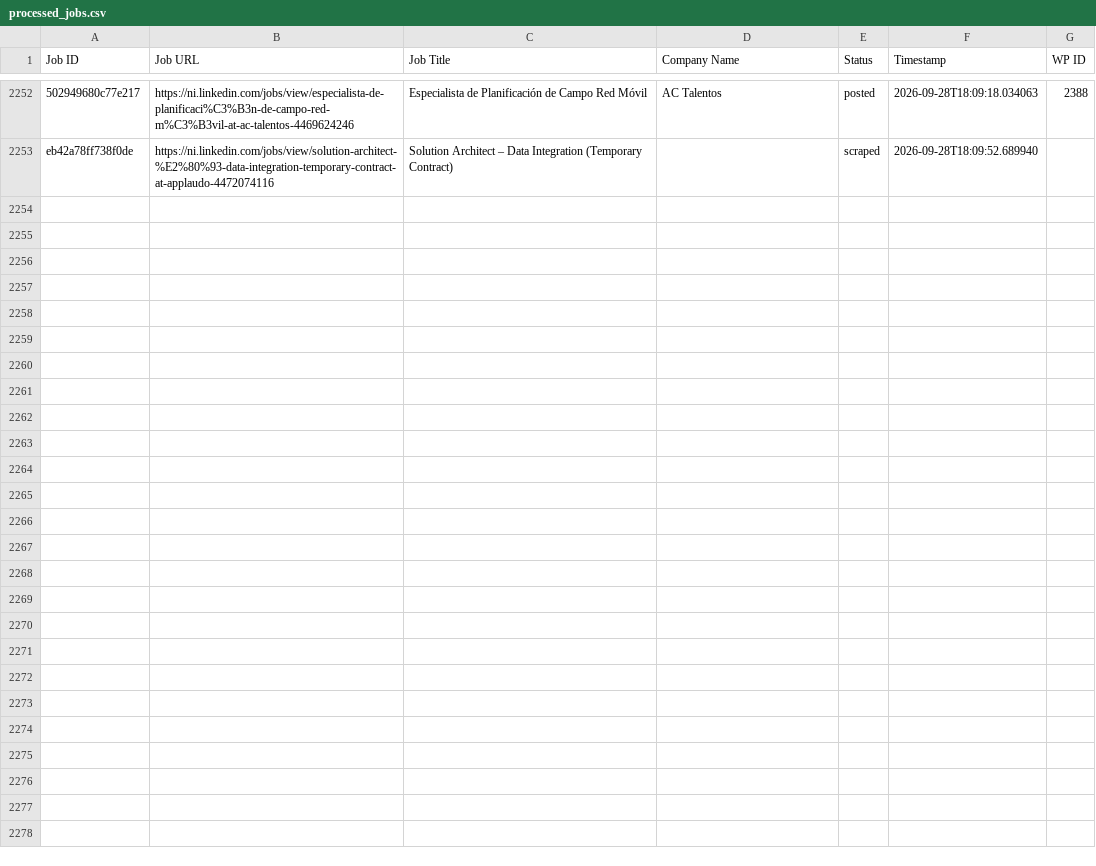
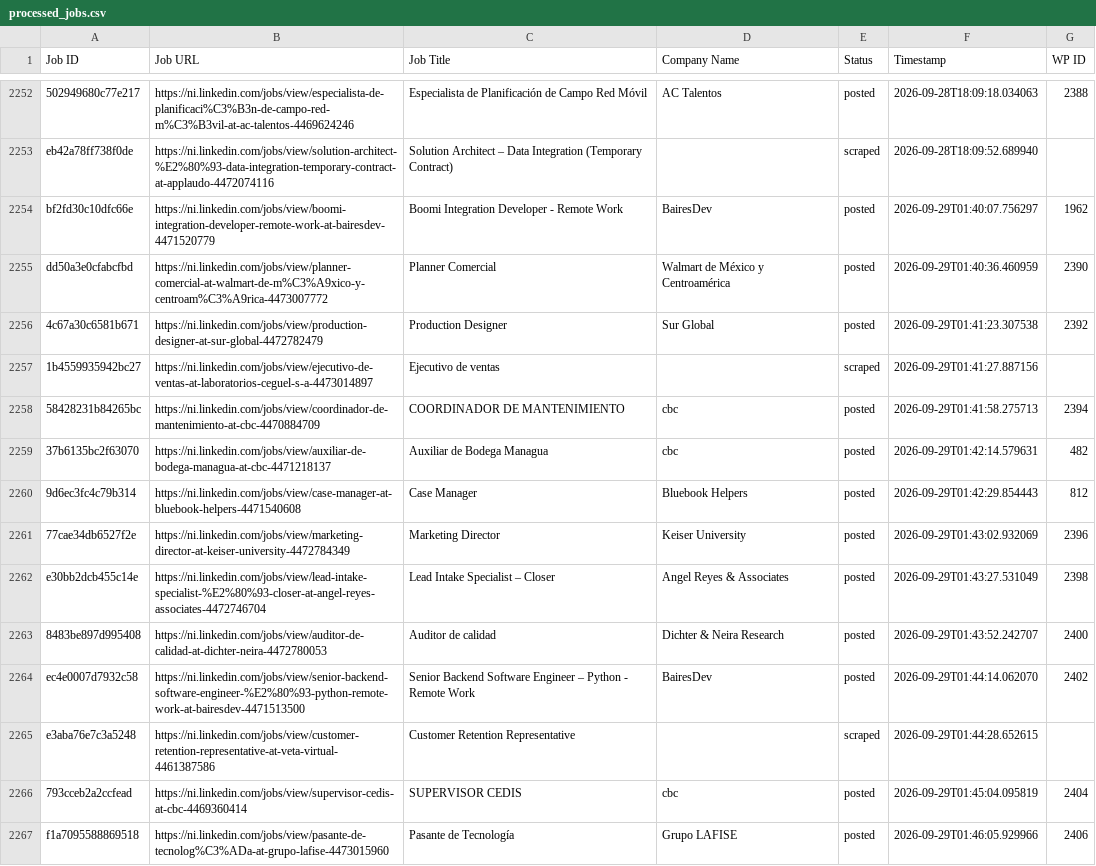
Before and after one commit to mimusdesign/ni, a CSV file: processed_jobs.csv, drawn as a sheet; only a part is shown, gaps mark what is left out; the diff names each change by its address in the sheet, - before the commit and + after, or states it on an @@ line.

```diff
--- a/processed_jobs.csv
+++ b/processed_jobs.csv
+row 2254: bf2fd30c10dfc66e | https://ni.linkedin.com/jobs/view/boomi-integration-developer-remote-work-at-bairesdev-4471520779 | Boomi Integration Developer - Remote Work | BairesDev | posted | 2026-09-29T01:40:07.756297 | 1962
+row 2255: dd50a3e0cfabcfbd | https://ni.linkedin.com/jobs/view/planner-comercial-at-walmart-de-m%C3%A9xico-y-centroam%C3%A9rica-4473007772 | Planner Comercial | Walmart de México y Centroamérica | posted | 2026-09-29T01:40:36.460959 | 2390
+row 2256: 4c67a30c6581b671 | https://ni.linkedin.com/jobs/view/production-designer-at-sur-global-4472782479 | Production Designer | Sur Global | posted | 2026-09-29T01:41:23.307538 | 2392
+row 2257: 1b4559935942bc27 | https://ni.linkedin.com/jobs/view/ejecutivo-de-ventas-at-laboratorios-ceguel-s-a-4473014897 | Ejecutivo de ventas |  | scraped | 2026-09-29T01:41:27.887156
+row 2258: 58428231b84265bc | https://ni.linkedin.com/jobs/view/coordinador-de-mantenimiento-at-cbc-4470884709 | COORDINADOR DE MANTENIMIENTO | cbc | posted | 2026-09-29T01:41:58.275713 | 2394
+row 2259: 37b6135bc2f63070 | https://ni.linkedin.com/jobs/view/auxiliar-de-bodega-managua-at-cbc-4471218137 | Auxiliar de Bodega Managua | cbc | posted | 2026-09-29T01:42:14.579631 | 482
+row 2260: 9d6ec3fc4c79b314 | https://ni.linkedin.com/jobs/view/case-manager-at-bluebook-helpers-4471540608 | Case Manager | Bluebook Helpers | posted | 2026-09-29T01:42:29.854443 | 812
+row 2261: 77cae34db6527f2e | https://ni.linkedin.com/jobs/view/marketing-director-at-keiser-university-4472784349 | Marketing Director | Keiser University | posted | 2026-09-29T01:43:02.932069 | 2396
+row 2262: e30bb2dcb455c14e | https://ni.linkedin.com/jobs/view/lead-intake-specialist-%E2%80%93-closer-at-angel-reyes-associates-4472746704 | Lead Intake Specialist – Closer | Angel Reyes & Associates | posted | 2026-09-29T01:43:27.531049 | 2398
+row 2263: 8483be897d995408 | https://ni.linkedin.com/jobs/view/auditor-de-calidad-at-dichter-neira-4472780053 | Auditor de calidad | Dichter & Neira Research | posted | 2026-09-29T01:43:52.242707 | 2400
+row 2264: ec4e0007d7932c58 | https://ni.linkedin.com/jobs/view/senior-backend-software-engineer-%E2%80%93-python-remote-work-at-bairesdev-4471513500 | Senior Backend Software Engineer – Python - Remote Work | BairesDev | posted | 2026-09-29T01:44:14.062070 | 2402
+row 2265: e3aba76e7c3a5248 | https://ni.linkedin.com/jobs/view/customer-retention-representative-at-veta-virtual-4461387586 | Customer Retention Representative |  | scraped | 2026-09-29T01:44:28.652615
+row 2266: 793cceb2a2ccfead | https://ni.linkedin.com/jobs/view/supervisor-cedis-at-cbc-4469360414 | SUPERVISOR CEDIS | cbc | posted | 2026-09-29T01:45:04.095819 | 2404
+row 2267: f1a7095588869518 | https://ni.linkedin.com/jobs/view/pasante-de-tecnolog%C3%ADa-at-grupo-lafise-4473015960 | Pasante de Tecnología | Grupo LAFISE | posted | 2026-09-29T01:46:05.929966 | 2406
```
